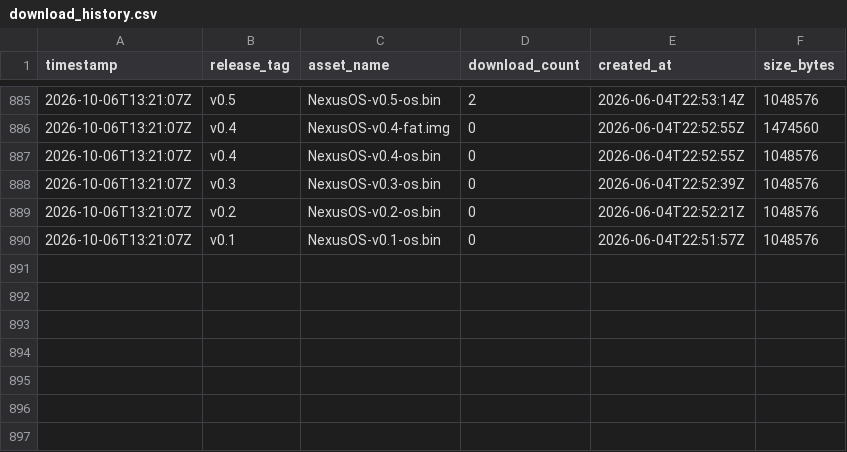
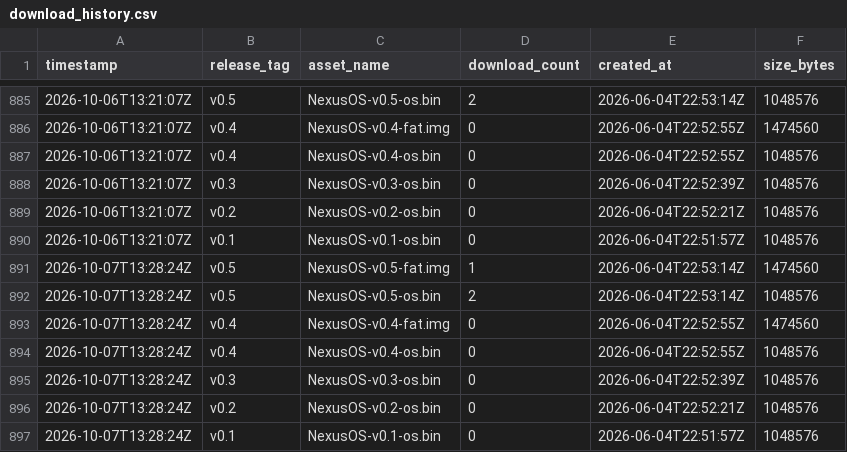
Before and after one commit to Noah-Parsons/NexusOS, a CSV file: data/download_history.csv, drawn as a sheet; only a part is shown, gaps mark what is left out; the diff names each change by its address in the sheet, - before the commit and + after, or states it on an @@ line.

```diff
--- a/data/download_history.csv
+++ b/data/download_history.csv
+row 891: 2026-10-07T13:28:24Z | v0.5 | NexusOS-v0.5-fat.img | 1 | 2026-06-04T22:53:14Z | 1474560
+row 892: 2026-10-07T13:28:24Z | v0.5 | NexusOS-v0.5-os.bin | 2 | 2026-06-04T22:53:14Z | 1048576
+row 893: 2026-10-07T13:28:24Z | v0.4 | NexusOS-v0.4-fat.img | 0 | 2026-06-04T22:52:55Z | 1474560
+row 894: 2026-10-07T13:28:24Z | v0.4 | NexusOS-v0.4-os.bin | 0 | 2026-06-04T22:52:55Z | 1048576
+row 895: 2026-10-07T13:28:24Z | v0.3 | NexusOS-v0.3-os.bin | 0 | 2026-06-04T22:52:39Z | 1048576
+row 896: 2026-10-07T13:28:24Z | v0.2 | NexusOS-v0.2-os.bin | 0 | 2026-06-04T22:52:21Z | 1048576
+row 897: 2026-10-07T13:28:24Z | v0.1 | NexusOS-v0.1-os.bin | 0 | 2026-06-04T22:51:57Z | 1048576
```
